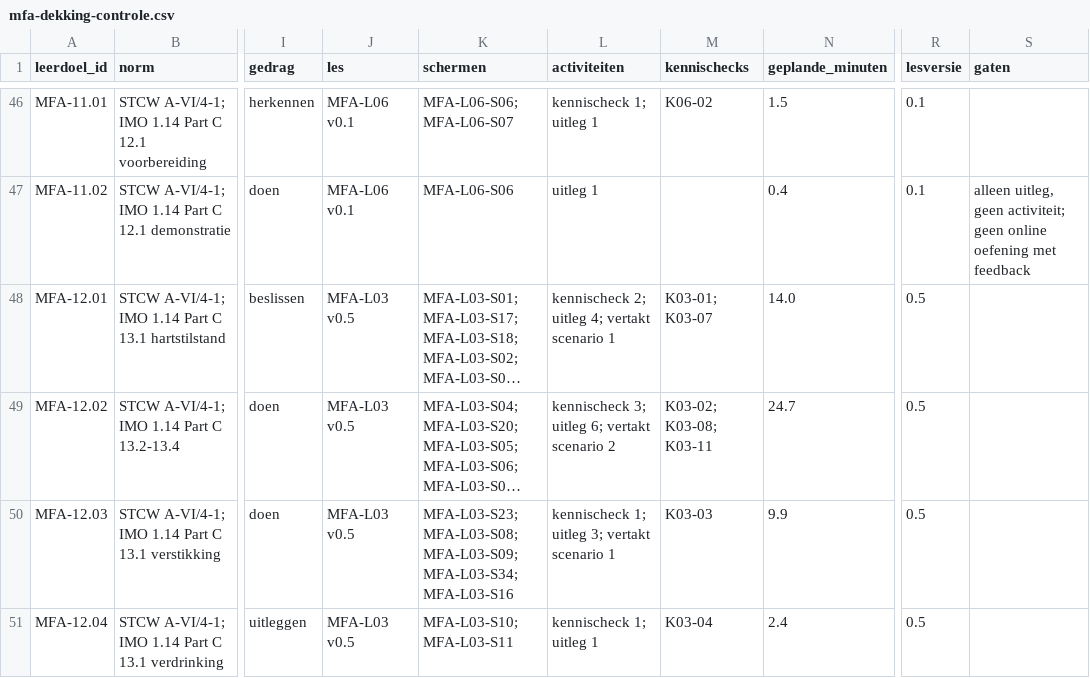
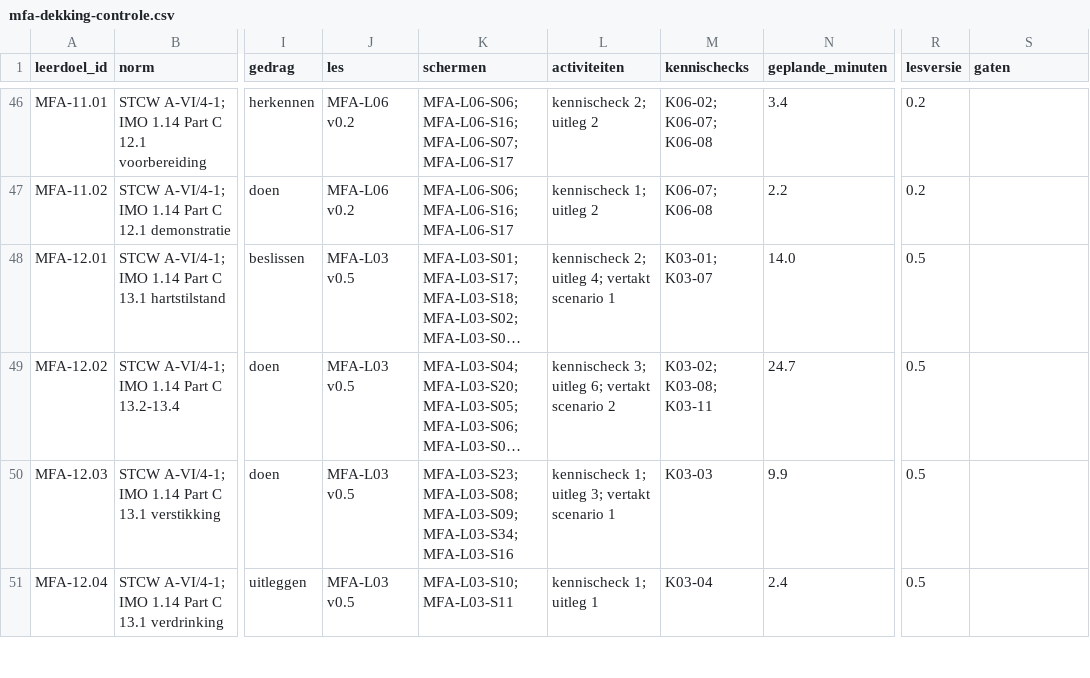
Before and after one commit to Scoits/MFAMCELEARNING, a CSV file: curriculum/mfa-dekking-controle.csv, drawn as a sheet; only a part is shown, gaps mark what is left out; long unchanged cells end in …; the diff covers the shown part only; the diff names each change by its address in the sheet, - before the commit and + after, or states it on an @@ line.

```diff
--- a/curriculum/mfa-dekking-controle.csv
+++ b/curriculum/mfa-dekking-controle.csv
-J46:J47 (les): MFA-L06 v0.1
+J46:J47 (les): MFA-L06 v0.2
-K46 (schermen): MFA-L06-S06; MFA-L06-S07
+K46 (schermen): MFA-L06-S06; MFA-L06-S16; MFA-L06-S07; MFA-L06-S17
-L46 (activiteiten): kennischeck 1; uitleg 1
+L46 (activiteiten): kennischeck 2; uitleg 2
-M46 (kennischecks): K06-02
+M46 (kennischecks): K06-02; K06-07; K06-08
-N46 (geplande_minuten): 1.5
+N46 (geplande_minuten): 3.4
-R46:R47 (lesversie): 0.1
+R46:R47 (lesversie): 0.2
-K47 (schermen): MFA-L06-S06
+K47 (schermen): MFA-L06-S06; MFA-L06-S16; MFA-L06-S17
-L47 (activiteiten): uitleg 1
+L47 (activiteiten): kennischeck 1; uitleg 2
-M47 (kennischecks): (empty)
+M47 (kennischecks): K06-07; K06-08
-N47 (geplande_minuten): 0.4
+N47 (geplande_minuten): 2.2
-S47 (gaten): alleen uitleg, geen activiteit; geen online oefening met feedback
+S47 (gaten): (empty)
```
Also changed, not shown: 56 edited cells elsewhere in this file, reviews/MFA-L03-schermreview.csv, reviews/MFA-L04-schermreview.csv, 9 other files.
